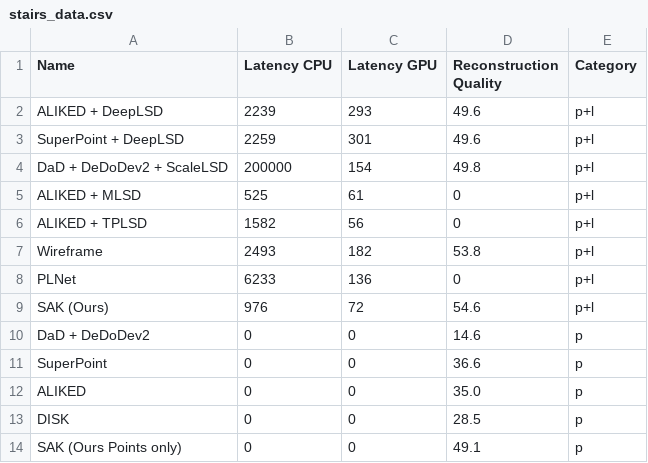
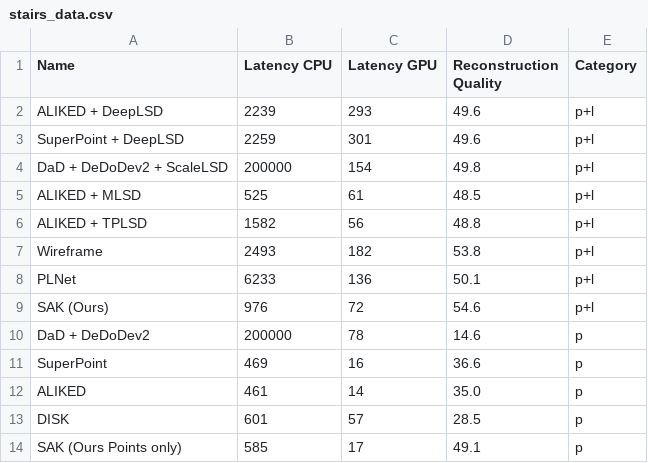
Before and after one commit to francois141/glue-factory, a CSV file: jpl_visualizations/stairs_data.csv, drawn as a sheet.

Commit message:
Missing values for the motivation figure

```diff
--- a/jpl_visualizations/stairs_data.csv
+++ b/jpl_visualizations/stairs_data.csv
@@ -4,11 +4,11 @@ SuperPoint + DeepLSD,2259,301,49.6,p+l
 DaD + DeDoDev2 + ScaleLSD,200000,154,49.8,p+l
-ALIKED + MLSD,525,61,0,p+l
-ALIKED + TPLSD,1582,56,0,p+l
+ALIKED + MLSD,525,61,48.5,p+l
+ALIKED + TPLSD,1582,56,48.8,p+l
 Wireframe,2493,182,53.8,p+l
-PLNet,6233,136,0,p+l
+PLNet,6233,136,50.1,p+l
 SAK (Ours),976,72,54.6,p+l
-DaD + DeDoDev2,0,0,14.6,p
-SuperPoint,0,0,36.6,p
-ALIKED,0,0,35.0,p
-DISK,0,0,28.5,p
-SAK (Ours Points only),0,0,49.1,p
+DaD + DeDoDev2,200000,78,14.6,p
+SuperPoint,469,16,36.6,p
+ALIKED,461,14,35.0,p
+DISK,601,57,28.5,p
+SAK (Ours Points only),585,17,49.1,p
```
